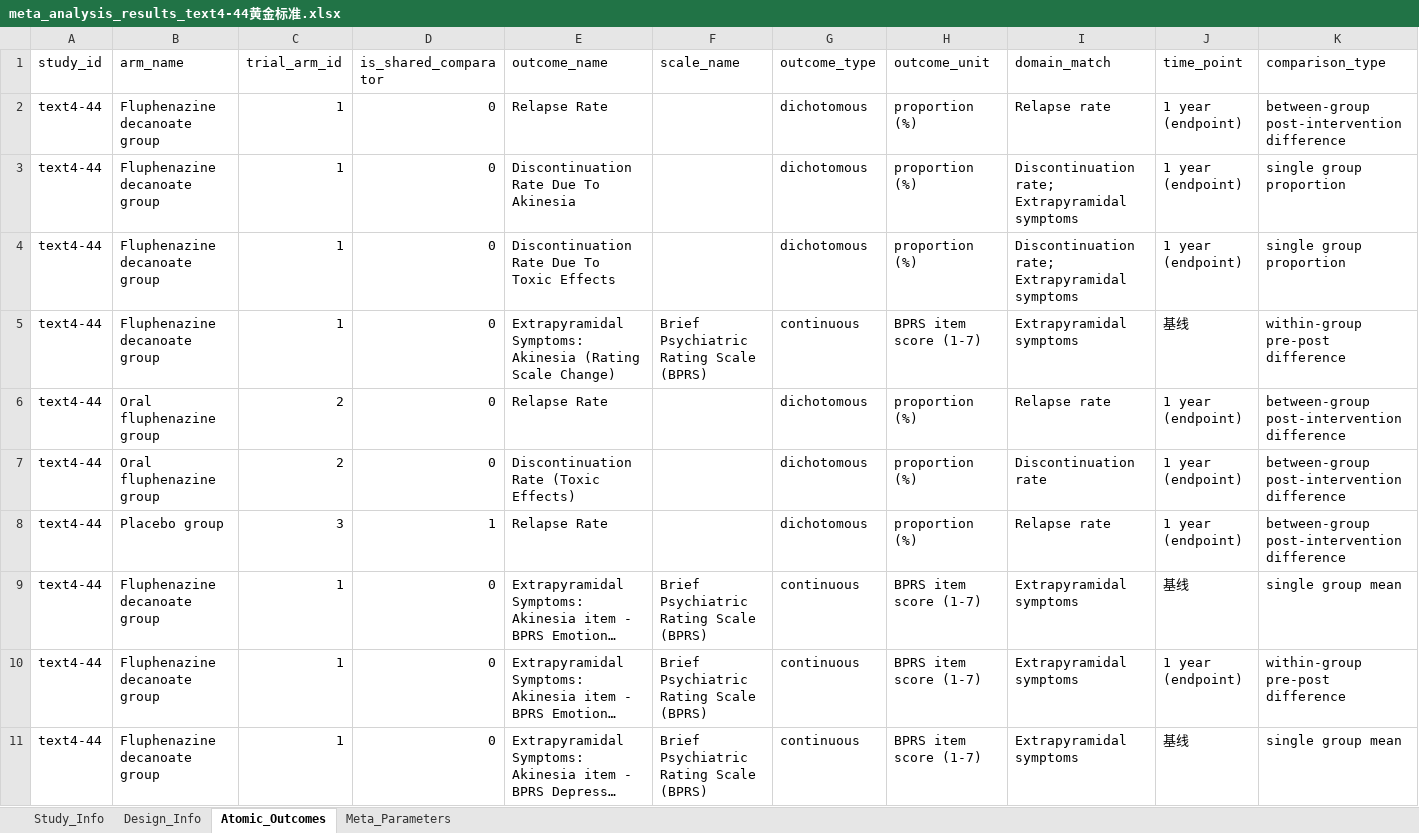
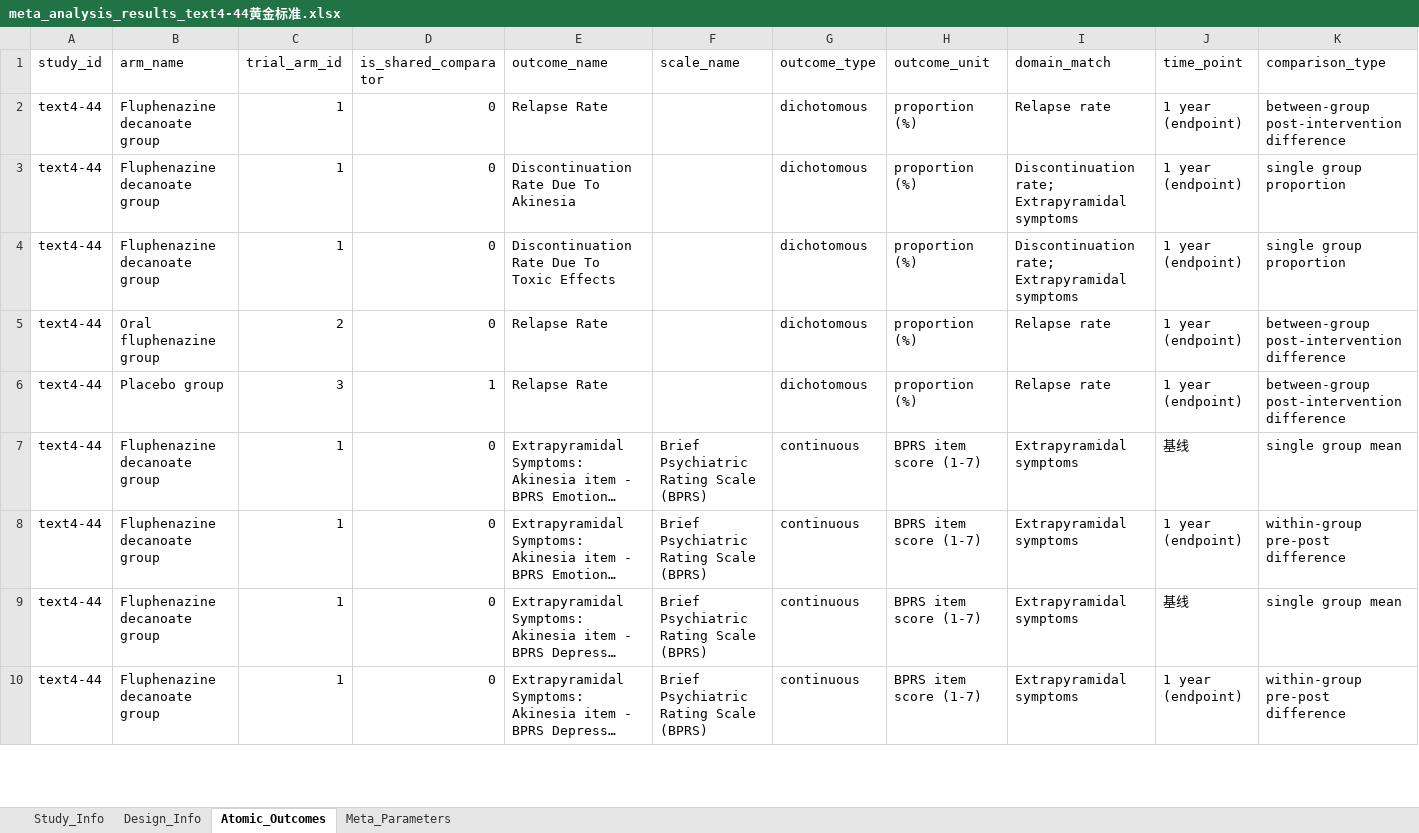
Before and after one commit to yijiajiajiajiajia/MAU-RCT-Extraction, an Excel workbook: Large-Scale Psychiatry Meta-Dataset/Gold Standard/meta_analysis_results_text4-44黄金标准.xlsx, sheet Atomic_Outcomes, drawn as a sheet; only a part is shown; the shorter side is filled out with more unchanged rows; long unchanged cells end in …; values as stored, in another font and other column widths than the file's, no borders; rows hold the shown columns only; the diff names each change by its address in the sheet, - before the commit and + after, or states it on an @@ line.

```diff
--- a/Large-Scale Psychiatry Meta-Dataset/Gold Standard/meta_analysis_results_text4-44黄金标准.xlsx (sheet Atomic_Outcomes)
+++ b/Large-Scale Psychiatry Meta-Dataset/Gold Standard/meta_analysis_results_text4-44黄金标准.xlsx (sheet Atomic_Outcomes)
-row 5: text4-44 | Fluphenazine decanoate group | 1 | 0 | Extrapyramidal Symptoms: Akinesia (Rating Scale Change) | Brief Psychiatric Rating Scale (BPRS) | continuous | BPRS item score (1-7) | Extrapyramidal symptoms | 基线 | within-group pre-post difference
-row 7: text4-44 | Oral fluphenazine group | 2 | 0 | Discontinuation Rate (Toxic Effects) |  | dichotomous | proportion (%) | Discontinuation rate | 1 year (endpoint) | between-group post-intervention difference
```
Also changed, not shown: Cardiovascular Meta-Dataset/Gold Standard/meta_analysis_results_text5-19黄金标准.xlsx, Diabetes Meta-Dataset/Gold Standard/meta_analysis_results_text6-13黄金标准.xlsx, 18 other files.
